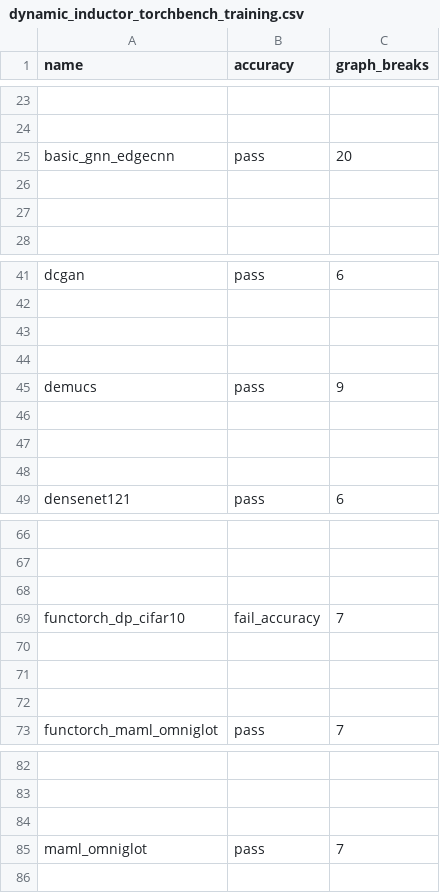
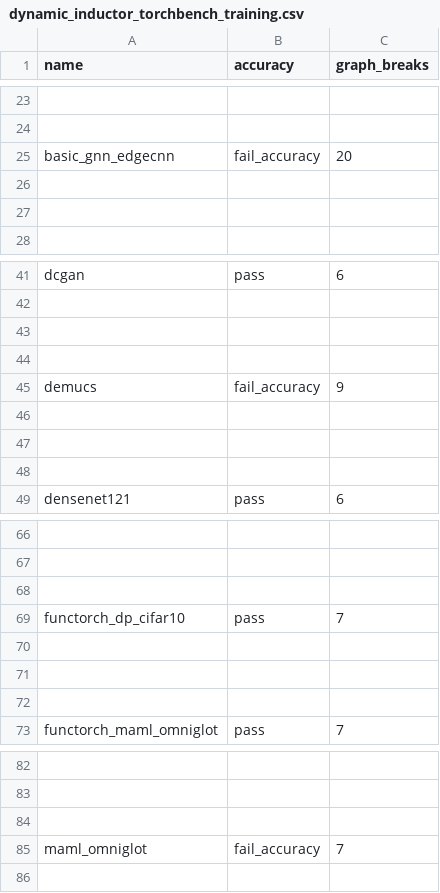
Before and after one commit to jizhuoran/EasyFHE, a CSV file: benchmarks/dynamo/ci_expected_accuracy/rocm/dynamic_inductor_torchbench_training.csv, drawn as a sheet; only a part is shown, gaps mark what is left out; the diff names each change by its address in the sheet, - before the commit and + after, or states it on an @@ line.

Commit message:
[ROCm] Update inductor expected accuracy files for MI350 (#173693)
## Summary

This PR updates the expected accuracy CSV files for ROCm inductor benchmarks based on MI350 CI results from PyTorch commit 5071fba9e3db00430e21b2a27972b5aa7ba72ede.

These files serve as reference points for dynamo/inductor CI to track:
- Graph breaks
- Model accuracy

## Changes

- Updated ROCm expected accuracy files in `benchmarks/dynamo/ci_expected_accuracy/rocm/`

## Test Plan

- [ ] Verify that the CI jobs pass with the updated expected accuracy files
- [ ] Review the diff to ensure changes are reasonable and expected
- [ ] Check that no unexpected regressions are being marked as "expected"

Pull Request resolved: https://github.com/pytorch/pytorch/pull/173693
Approved by: https://github.com/huydhn

Co-authored-by: Jithun Nair <jithun.nair@amd.com>

```diff
--- a/benchmarks/dynamo/ci_expected_accuracy/rocm/dynamic_inductor_torchbench_training.csv
+++ b/benchmarks/dynamo/ci_expected_accuracy/rocm/dynamic_inductor_torchbench_training.csv
-B25 (accuracy): pass
+B25 (accuracy): fail_accuracy
-B45 (accuracy): pass
+B45 (accuracy): fail_accuracy
-B69 (accuracy): fail_accuracy
+B69 (accuracy): pass
-B85 (accuracy): pass
+B85 (accuracy): fail_accuracy
```
Also changed, not shown: benchmarks/dynamo/ci_expected_accuracy/rocm/aot_eager_torchbench_inference.csv, benchmarks/dynamo/ci_expected_accuracy/rocm/dynamic_aot_eager_torchbench_inference.csv, 5 other files.
